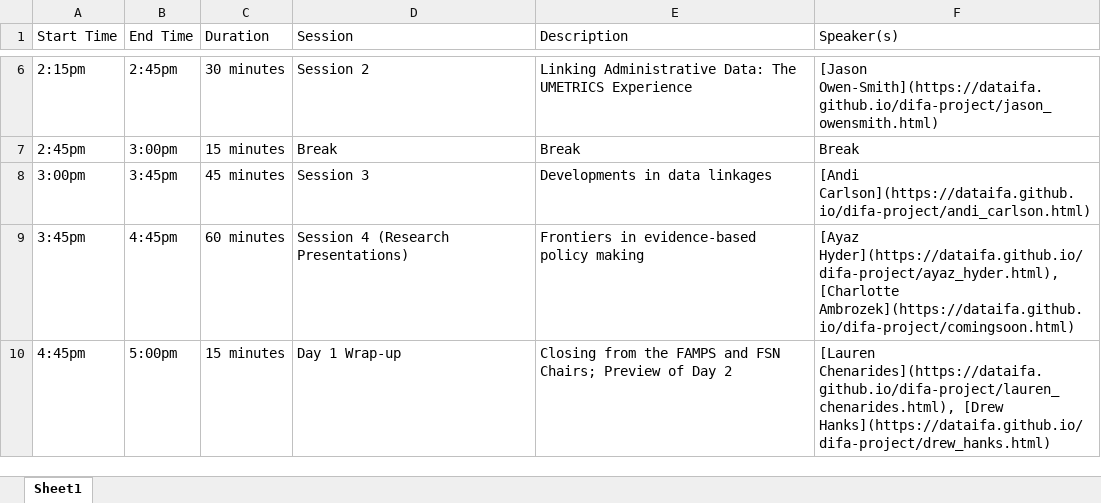
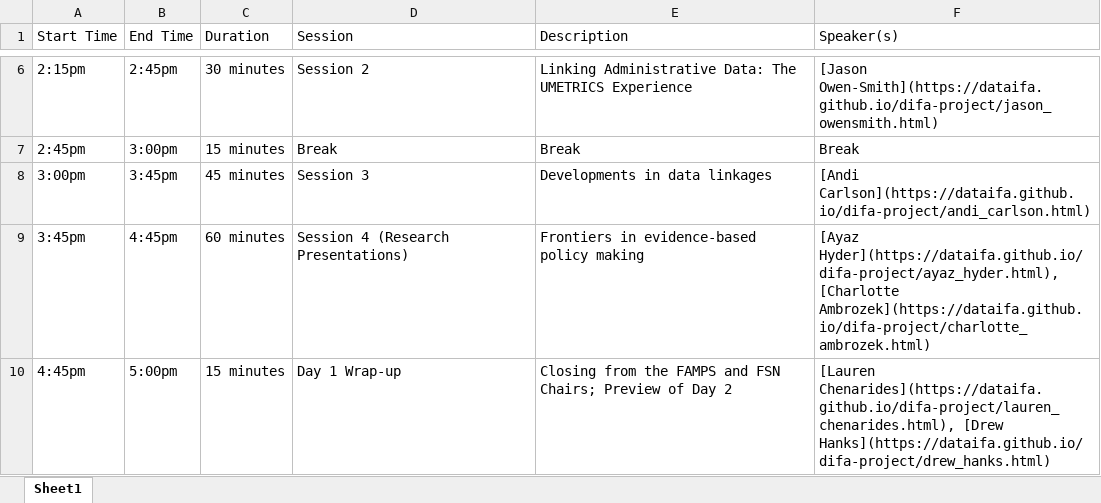
Before and after one commit to dataifa/difa, an Excel workbook: docs/events.xlsx, sheet Sheet1, drawn as a sheet; only a part is shown, gaps mark what is left out; values as stored, in another font and other column widths than the file's, no borders; the diff names each change by its address in the sheet, - before the commit and + after, or states it on an @@ line.

```diff
--- a/docs/events.xlsx (sheet Sheet1)
+++ b/docs/events.xlsx (sheet Sheet1)
-F9 (Speaker(s)): …Hyder](https://dataifa.github.io/difa-project/ayaz_hyder.html), [Charlotte Ambrozek](https://dataifa.github.io/difa-project/comingsoon.html)
+F9 (Speaker(s)): …Hyder](https://dataifa.github.io/difa-project/ayaz_hyder.html), [Charlotte Ambrozek](https://dataifa.github.io/difa-project/charlotte_ambrozek.html)
```
Also changed, not shown: docs/events2.xlsx, events.xlsx, 36 other files.
